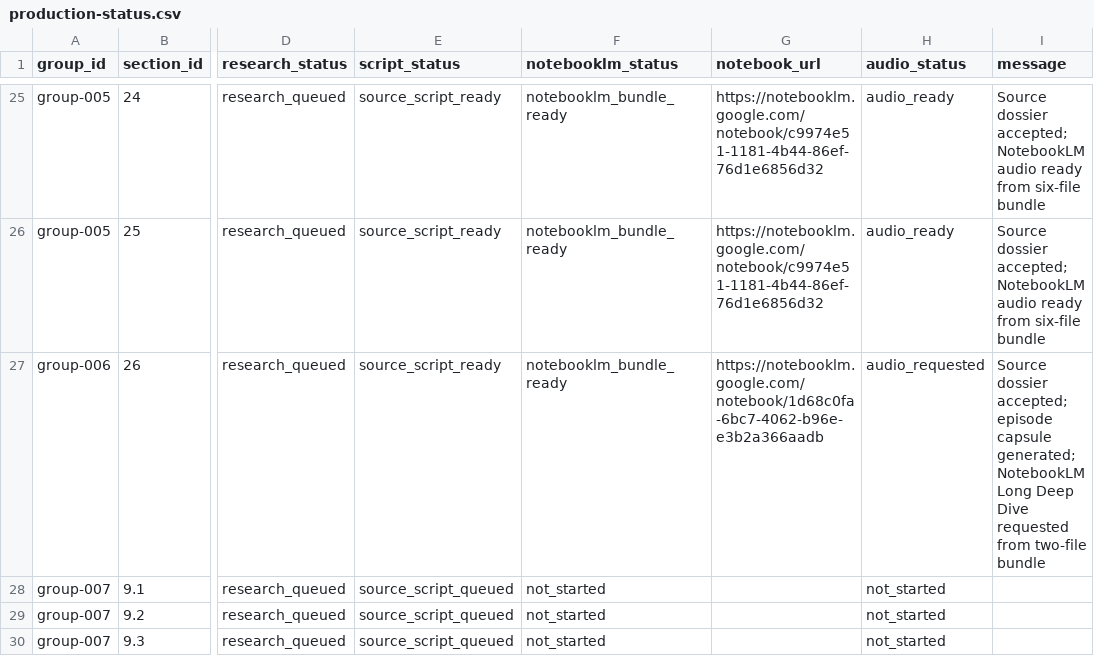
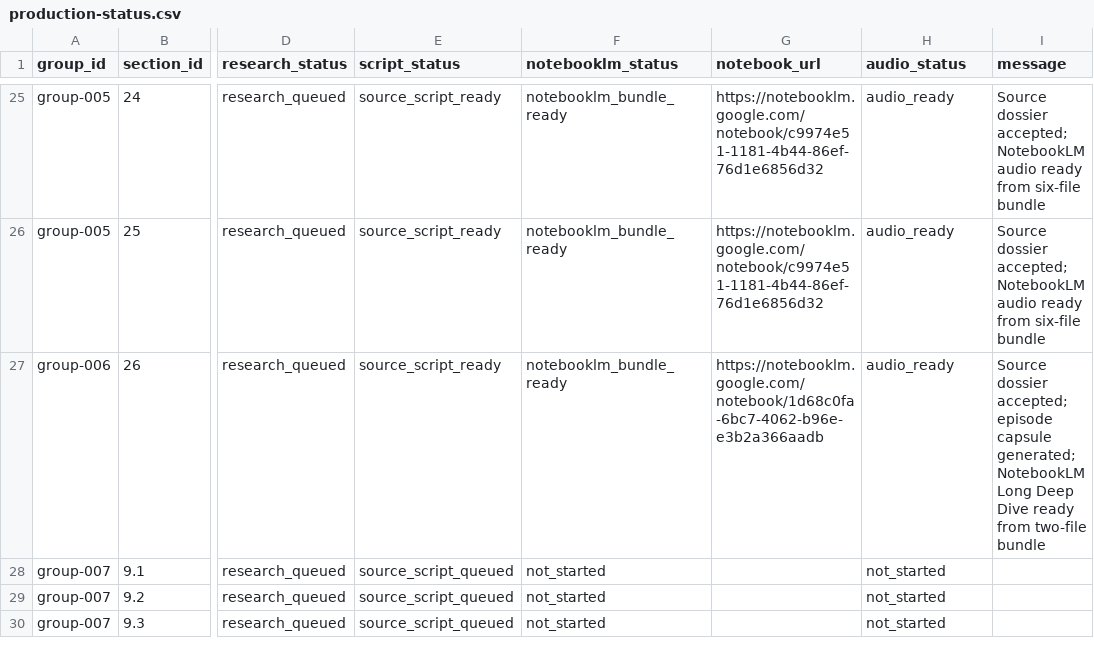
Before and after one commit to nemilentsau/landscape_of_consciousness, a CSV file: course/production-status.csv, drawn as a sheet; only a part is shown, gaps mark what is left out; the diff names each change by its address in the sheet, - before the commit and + after, or states it on an @@ line.

Commit message:
Mark episode 6 NotebookLM audio ready

```diff
--- a/course/production-status.csv
+++ b/course/production-status.csv
-H27 (audio_status): audio_requested
+H27 (audio_status): audio_ready
-I27 (message): …Deep Dive requested from two-file…
+I27 (message): …Deep Dive ready from two-file…
```
